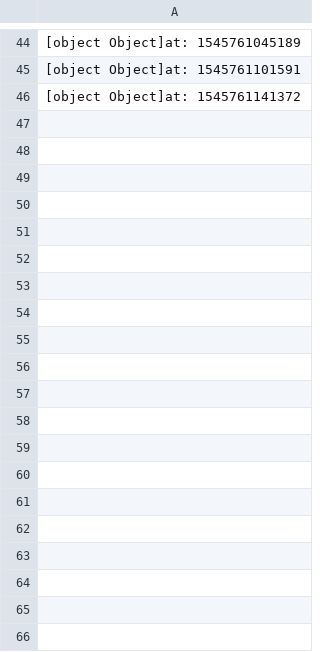
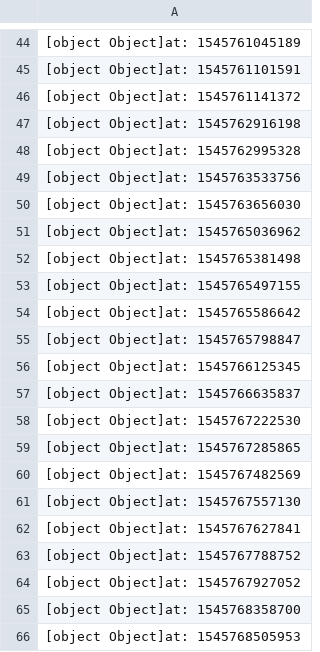
Before and after one commit to arshavskiy/pokemongoupdatemap, a CSV file: DB/log.csv, drawn as a sheet; only a part is shown, gaps mark what is left out; the diff covers the shown part only.

Commit message:
client table

```diff
--- a/DB/log.csv
+++ b/DB/log.csv
@@ -46 +46,21 @@
 [object Object]at: 1545761141372
+[object Object]at: 1545762916198
+[object Object]at: 1545762995328
+[object Object]at: 1545763533756
+[object Object]at: 1545763656030
+[object Object]at: 1545765036962
+[object Object]at: 1545765381498
+[object Object]at: 1545765497155
+[object Object]at: 1545765586642
+[object Object]at: 1545765798847
+[object Object]at: 1545766125345
+[object Object]at: 1545766635837
+[object Object]at: 1545767222530
+[object Object]at: 1545767285865
+[object Object]at: 1545767482569
+[object Object]at: 1545767557130
+[object Object]at: 1545767627841
+[object Object]at: 1545767788752
+[object Object]at: 1545767927052
+[object Object]at: 1545768358700
+[object Object]at: 1545768505953
```
Also changed, not shown: 10 added rows elsewhere in this file, 38 other files.
